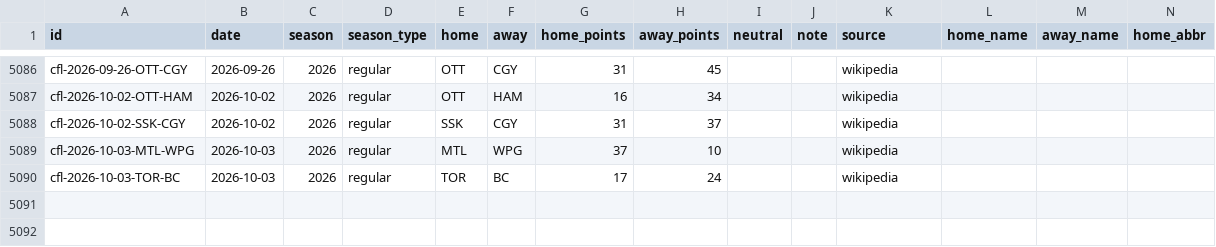
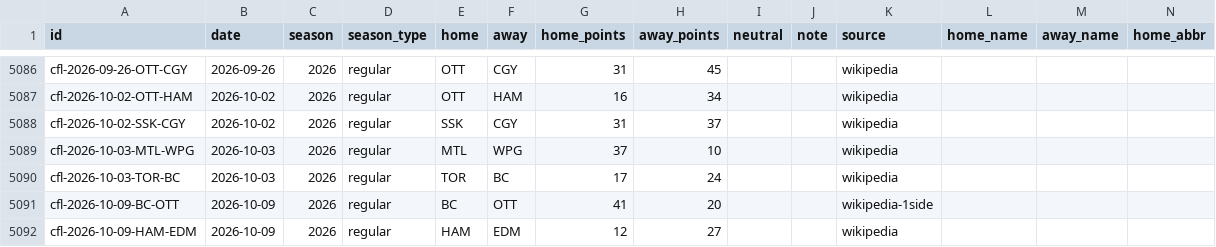
Before and after one commit to rjr5021/belt-holders, a CSV file: data/cfl/games.csv, drawn as a sheet; only a part is shown, gaps mark what is left out; rows hold the shown columns only; the diff names each change by its address in the sheet, - before the commit and + after, or states it on an @@ line.

```diff
--- a/data/cfl/games.csv
+++ b/data/cfl/games.csv
+row 5091: cfl-2026-10-09-BC-OTT | 2026-10-09 | 2026 | regular | BC | OTT | 41 | 20 |  |  | wikipedia-1side
+row 5092: cfl-2026-10-09-HAM-EDM | 2026-10-09 | 2026 | regular | HAM | EDM | 12 | 27 |  |  | wikipedia
```
Also changed, not shown: data/ligamx/games.csv, data/wnba/games.csv, 9 other files.
